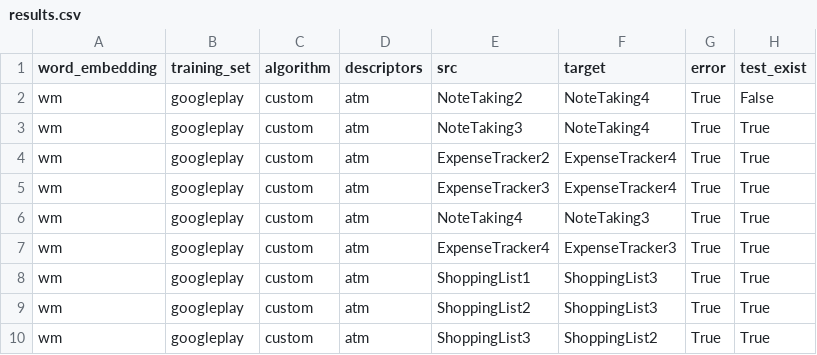
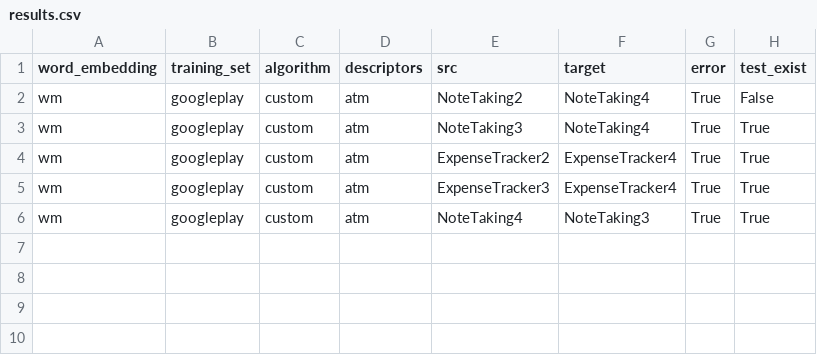
Before and after one commit to alimohebbi/atm_runner, a CSV file: results.csv, drawn as a sheet.

```diff
--- a/results.csv
+++ b/results.csv
@@ -6,5 +6 @@ wm,googleplay,custom,atm,ExpenseTracker3,ExpenseTracker4,True,True
 wm,googleplay,custom,atm,NoteTaking4,NoteTaking3,True,True
-wm,googleplay,custom,atm,ExpenseTracker4,ExpenseTracker3,True,True
-wm,googleplay,custom,atm,ShoppingList1,ShoppingList3,True,True
-wm,googleplay,custom,atm,ShoppingList2,ShoppingList3,True,True
-wm,googleplay,custom,atm,ShoppingList3,ShoppingList2,True,True
```
Also changed, not shown: 4 other files.
